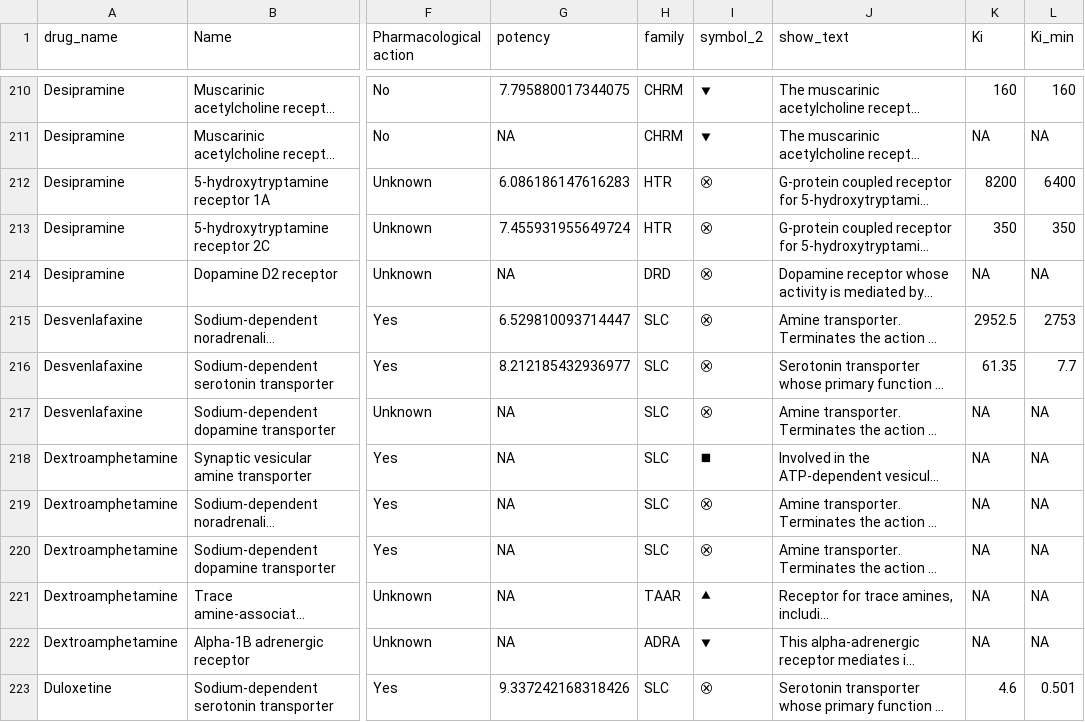
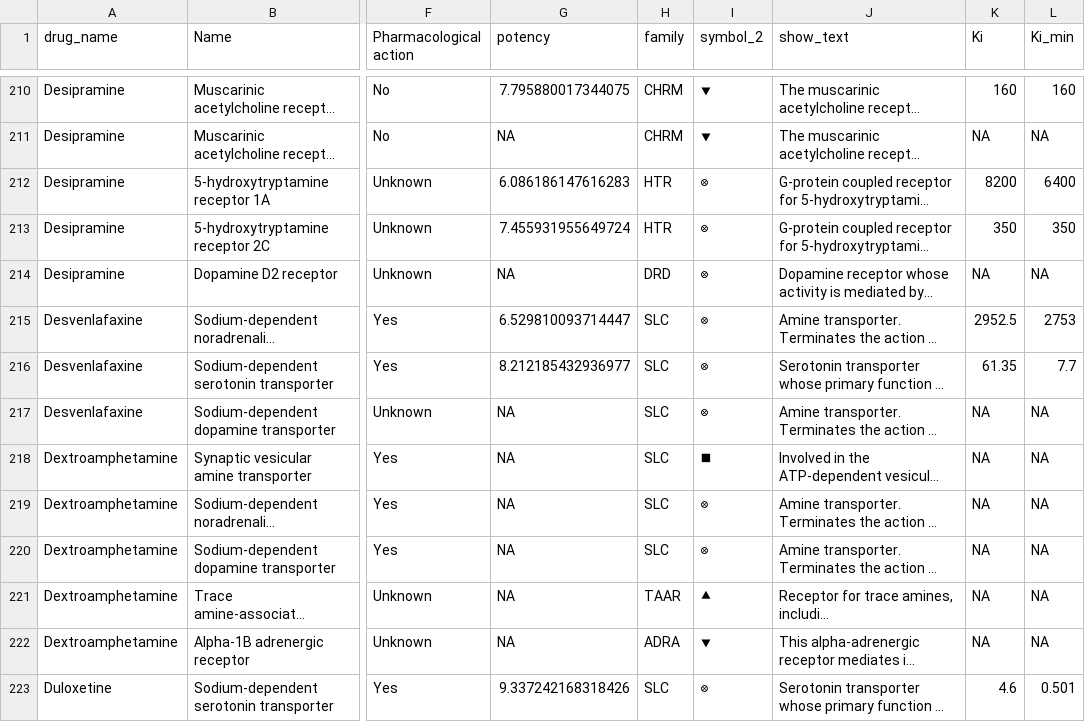
Before and after one commit to cabrokiller/receptores, a CSV file: data/clean.csv, drawn as a sheet; only a part is shown, gaps mark what is left out; long unchanged cells end in …; the diff covers the shown part only; the diff names each change by its address in the sheet, - before the commit and + after, or states it on an @@ line.

```diff
--- a/data/clean.csv
+++ b/data/clean.csv
-I212:I217 (symbol_2): ⮿
+I212:I217 (symbol_2): ⭙
-I219:I220 (symbol_2): ⮿
+I219:I220 (symbol_2): ⭙
-I223 (symbol_2): ⮿
+I223 (symbol_2): ⭙
```
Also changed, not shown: 157 edited cells elsewhere in this file, 1 other file.
